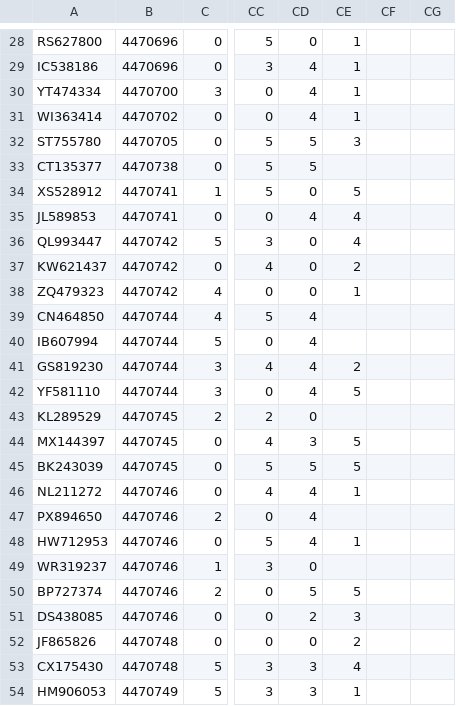
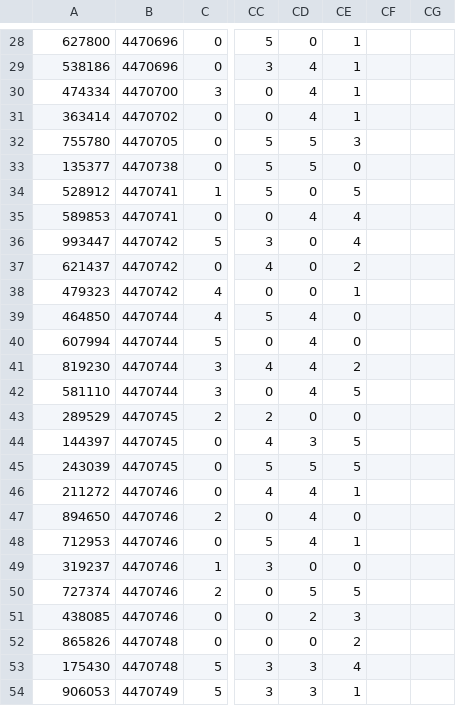
Before and after one commit to rakib3004/database-management-system-II, a CSV file: UserRating.csv, drawn as a sheet; only a part is shown, gaps mark what is left out; the diff covers the shown part only; the diff names each change by its address in the sheet, - before the commit and + after, or states it on an @@ line.

```diff
--- a/UserRating.csv
+++ b/UserRating.csv
-A28: RS627800
+A28: 627800
-A29: IC538186
+A29: 538186
-A30: YT474334
+A30: 474334
-A31: WI363414
+A31: 363414
-A32: ST755780
+A32: 755780
-A33: CT135377
+A33: 135377
-CE33: (empty)
+CE33: 0
-A34: XS528912
+A34: 528912
-A35: JL589853
+A35: 589853
-A36: QL993447
+A36: 993447
-A37: KW621437
+A37: 621437
-A38: ZQ479323
+A38: 479323
-A39: CN464850
+A39: 464850
-CE39:CE40: (empty)
+CE39:CE40: 0
-A40: IB607994
+A40: 607994
-A41: GS819230
+A41: 819230
-A42: YF581110
+A42: 581110
-A43: KL289529
+A43: 289529
-CE43: (empty)
+CE43: 0
-A44: MX144397
+A44: 144397
-A45: BK243039
+A45: 243039
-A46: NL211272
+A46: 211272
-A47: PX894650
+A47: 894650
-CE47: (empty)
+CE47: 0
-A48: HW712953
+A48: 712953
-A49: WR319237
+A49: 319237
-CE49: (empty)
+CE49: 0
-A50: BP727374
+A50: 727374
-A51: DS438085
+A51: 438085
-A52: JF865826
+A52: 865826
-A53: CX175430
+A53: 175430
-A54: HM906053
+A54: 906053
```
Also changed, not shown: 86 edited cells elsewhere in this file.
